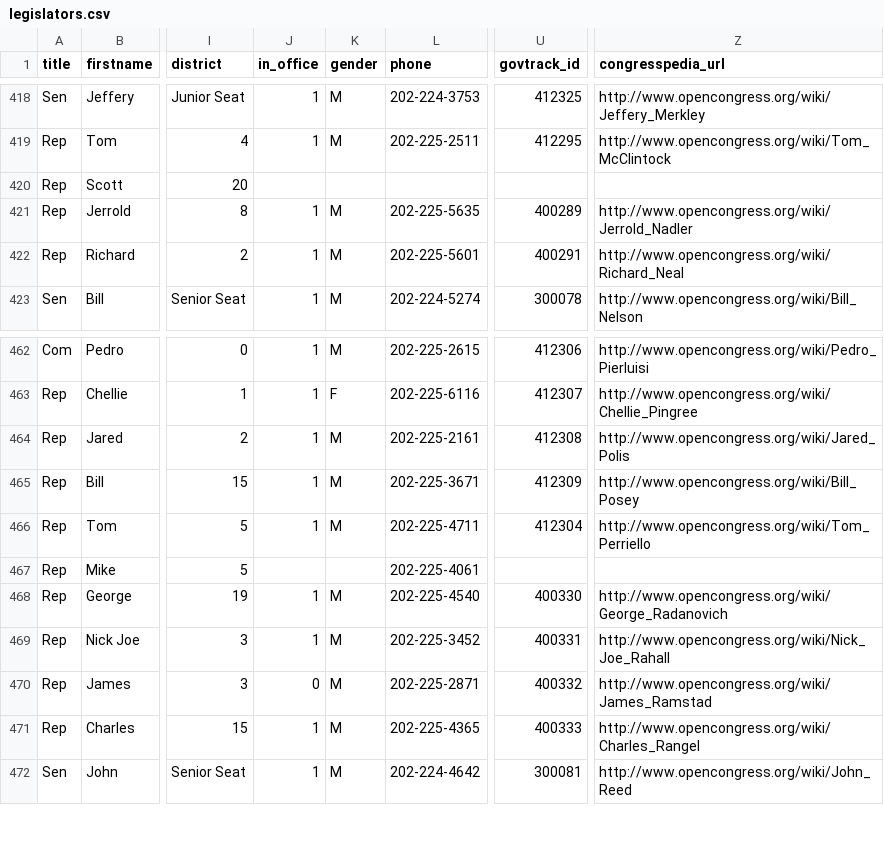
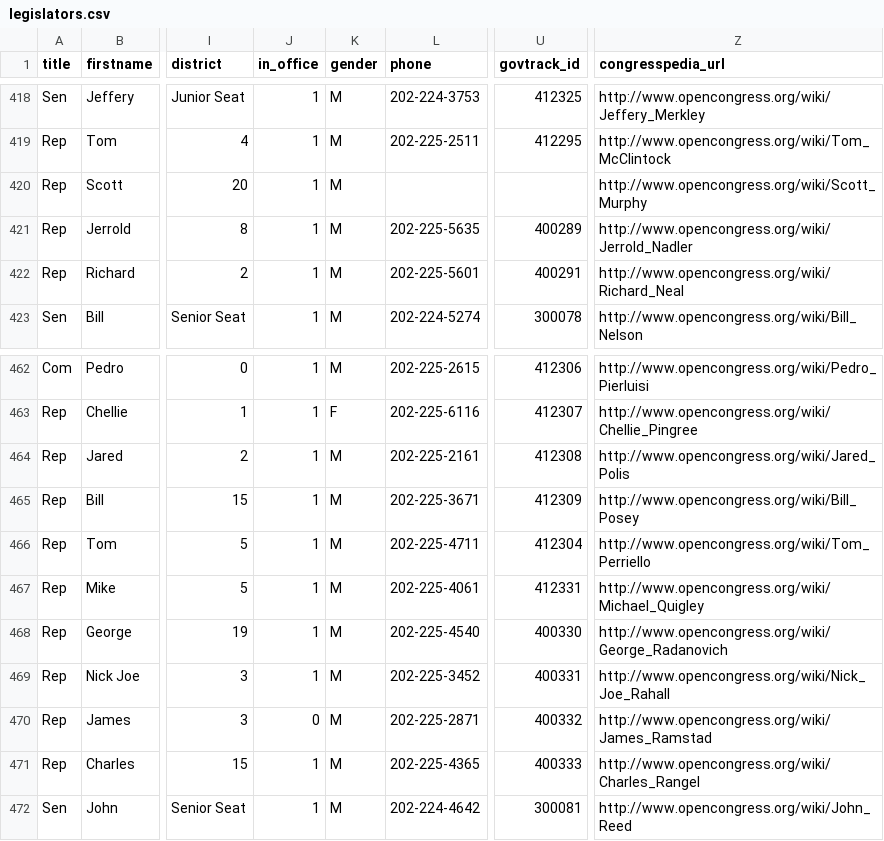
Before and after one commit to ntodd/apidata, a CSV file: legislators/legislators.csv, drawn as a sheet; only a part is shown, gaps mark what is left out; the diff names each change by its address in the sheet, - before the commit and + after, or states it on an @@ line.

Commit message:
fixes for Murphy & Quigley

```diff
--- a/legislators/legislators.csv
+++ b/legislators/legislators.csv
-J420 (in_office): (empty)
+J420 (in_office): 1
-K420 (gender): (empty)
+K420 (gender): M
-Z420 (congresspedia_url): (empty)
+Z420 (congresspedia_url): http://www.opencongress.org/wiki/Scott_Murphy
-J467 (in_office): (empty)
+J467 (in_office): 1
-K467 (gender): (empty)
+K467 (gender): M
-U467 (govtrack_id): (empty)
+U467 (govtrack_id): 412331
-Z467 (congresspedia_url): (empty)
+Z467 (congresspedia_url): http://www.opencongress.org/wiki/Michael_Quigley
```
